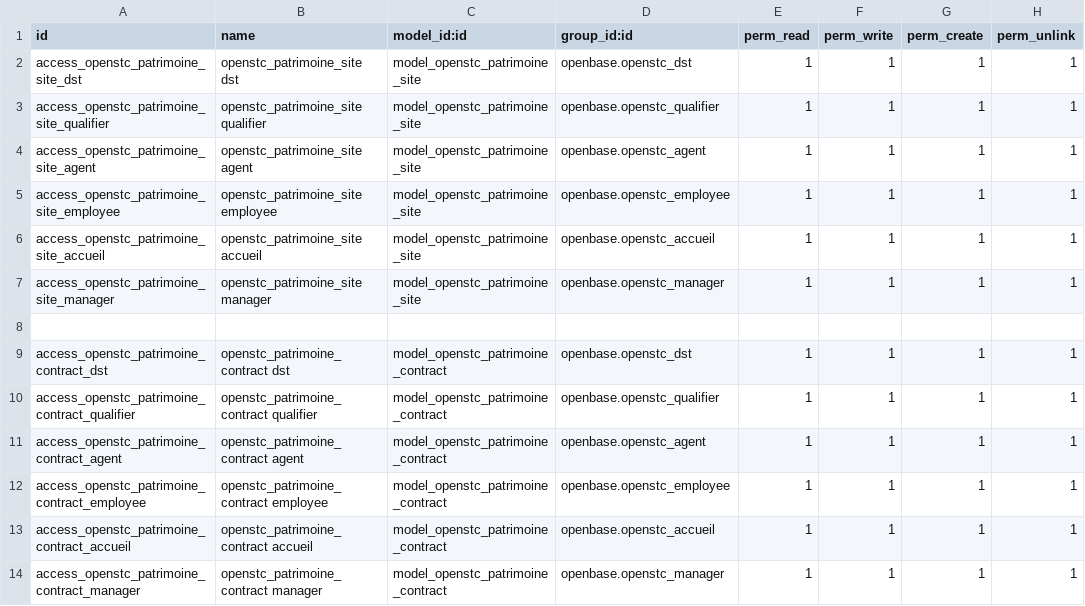
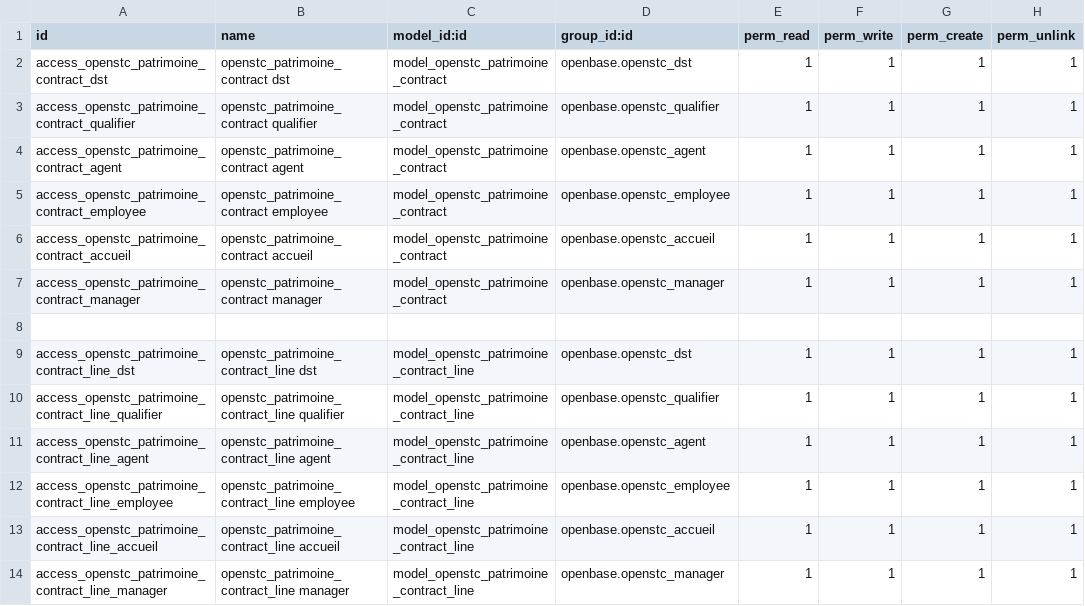
Before and after one commit to OpenSTC-Eleger/stc-patrimoine, a CSV file: security/ir.model.access.csv, drawn as a sheet; only a part is shown; the shorter side is filled out with more unchanged rows; the diff names each change by its address in the sheet, - before the commit and + after, or states it on an @@ line.

Commit message:
bugfix on refacto. Added split of patirmoine_id to equipment_id and site_id (views, models and search views), a functionnal field compute names of site or equipment to be then displayed in tree view in a single column

```diff
--- a/security/ir.model.access.csv
+++ b/security/ir.model.access.csv
-row 2: access_openstc_patrimoine_site_dst | openstc_patrimoine_site dst | model_openstc_patrimoine_site | openbase.openstc_dst | 1 | 1 | 1 | 1
-row 3: access_openstc_patrimoine_site_qualifier | openstc_patrimoine_site qualifier | model_openstc_patrimoine_site | openbase.openstc_qualifier | 1 | 1 | 1 | 1
-row 4: access_openstc_patrimoine_site_agent | openstc_patrimoine_site agent | model_openstc_patrimoine_site | openbase.openstc_agent | 1 | 1 | 1 | 1
-row 5: access_openstc_patrimoine_site_employee | openstc_patrimoine_site employee | model_openstc_patrimoine_site | openbase.openstc_employee | 1 | 1 | 1 | 1
-row 6: access_openstc_patrimoine_site_accueil | openstc_patrimoine_site accueil | model_openstc_patrimoine_site | openbase.openstc_accueil | 1 | 1 | 1 | 1
-row 7: access_openstc_patrimoine_site_manager | openstc_patrimoine_site manager | model_openstc_patrimoine_site | openbase.openstc_manager | 1 | 1 | 1 | 1
-row 8: (empty)
```
Also changed, not shown: 6 other files.
